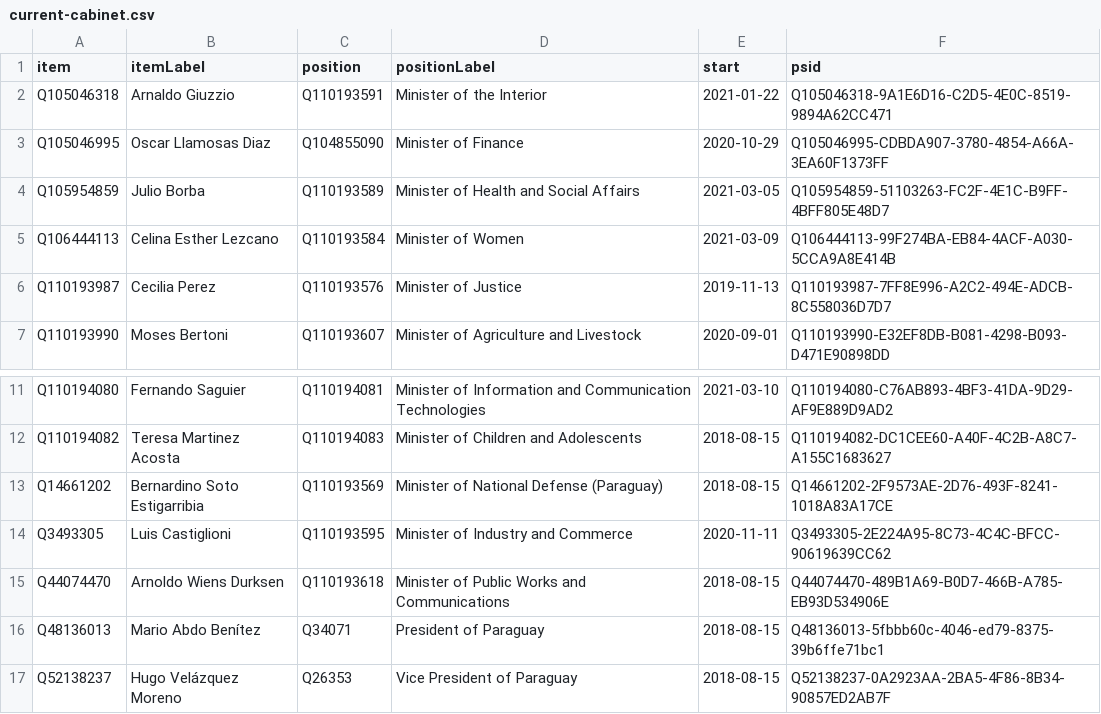
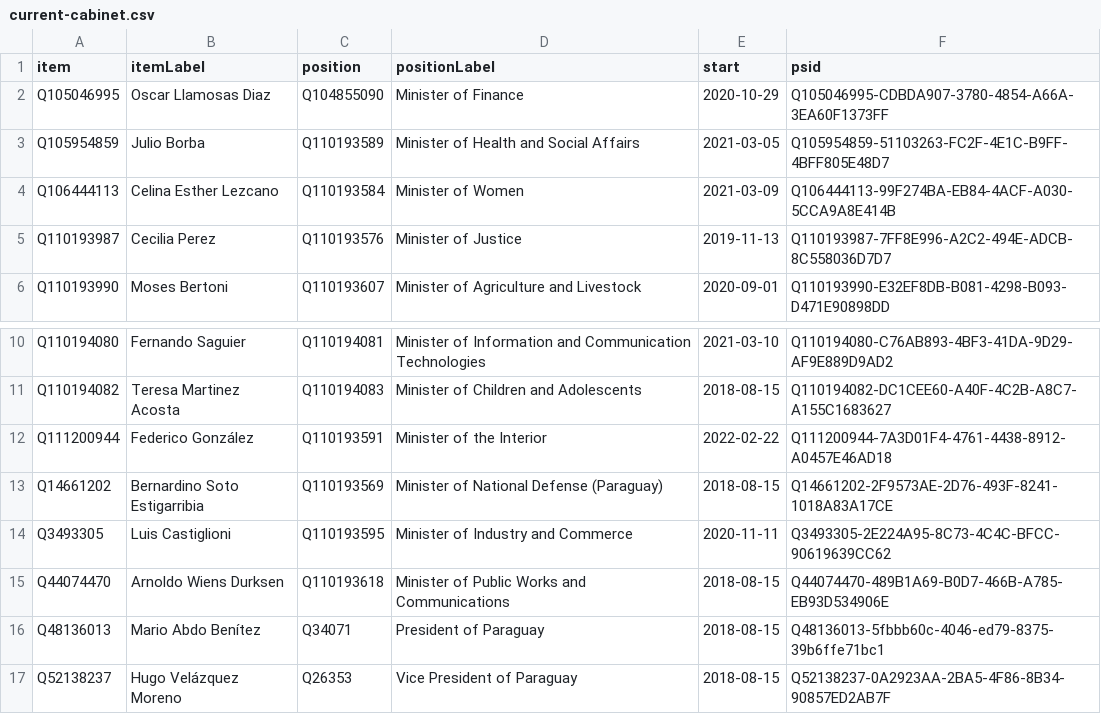
Before and after one commit to every-politician-scrapers/paraguay-ministers, a CSV file: wikidata/results/current-cabinet.csv, drawn as a sheet; only a part is shown, gaps mark what is left out; removed rows and columns are numbered as before the commit, all else as after; the diff names each change by its address in the sheet, - before the commit and + after, or states it on an @@ line.

Commit message:
Run SPARQL queries

```diff
--- a/wikidata/results/current-cabinet.csv
+++ b/wikidata/results/current-cabinet.csv
-row 2: Q105046318 | Arnaldo Giuzzio | Q110193591 | Minister of the Interior | 2021-01-22 | Q105046318-9A1E6D16-C2D5-4E0C-8519-9894A62CC471
+row 12: Q111200944 | Federico González | Q110193591 | Minister of the Interior | 2022-02-22 | Q111200944-7A3D01F4-4761-4438-8912-A0457E46AD18
```
